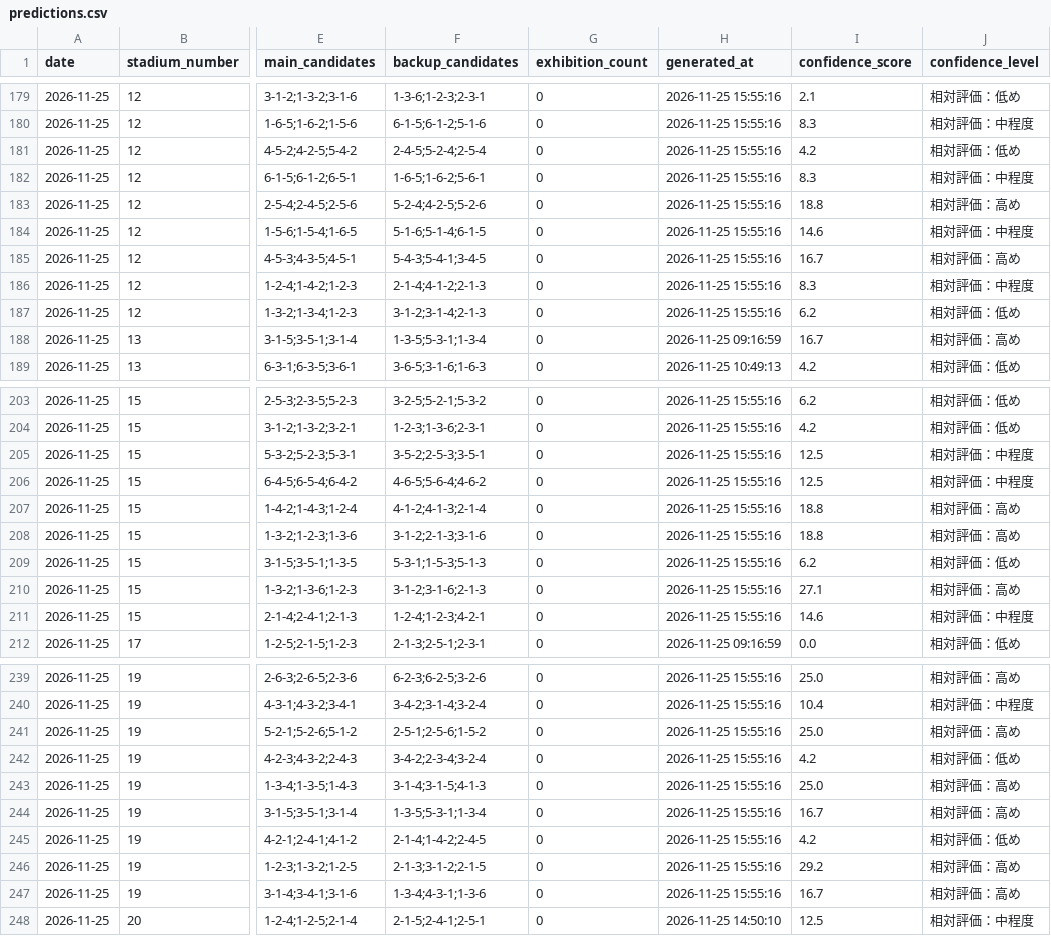
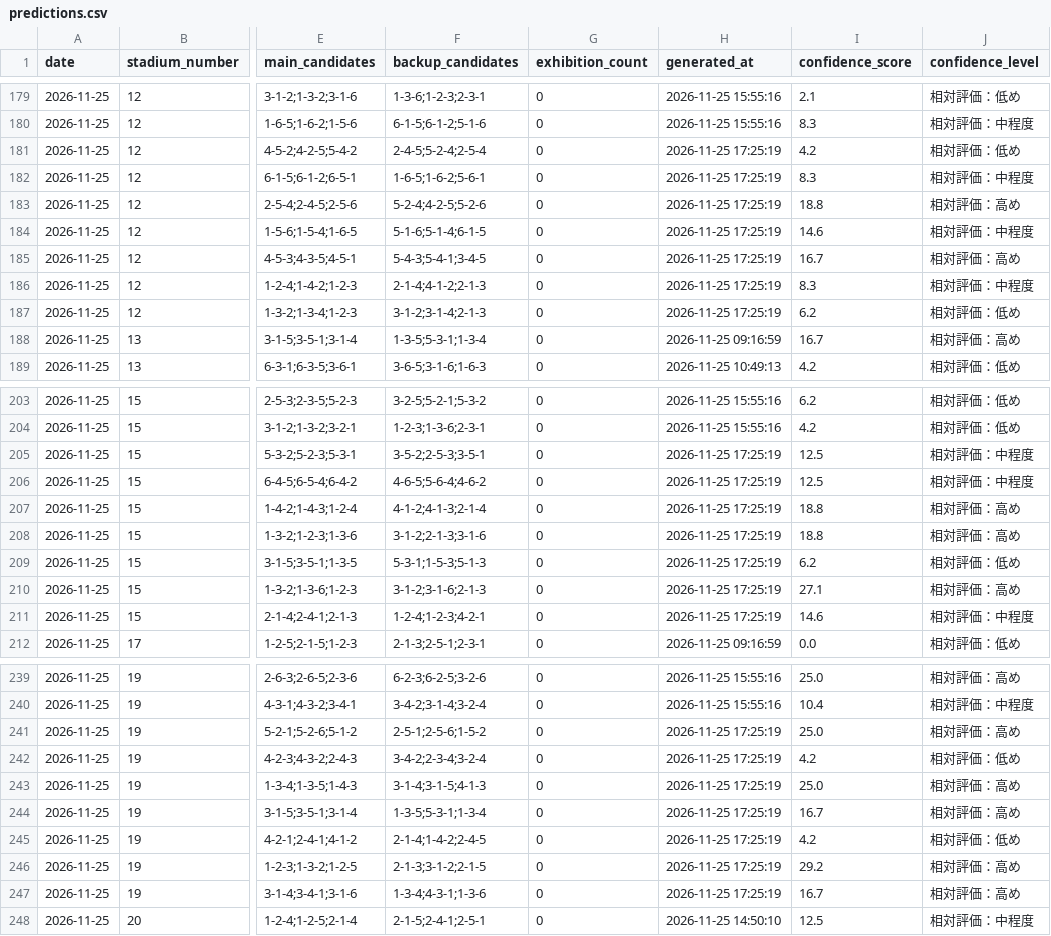
Before and after one commit to macchi1014-oss/boat-race-auto, a CSV file: data/predictions.csv, drawn as a sheet; only a part is shown, gaps mark what is left out; the diff covers the shown part only; the diff names each change by its address in the sheet, - before the commit and + after, or states it on an @@ line.

```diff
--- a/data/predictions.csv
+++ b/data/predictions.csv
-H181:H187 (generated_at): 2026-11-25 15:55:16
+H181:H187 (generated_at): 2026-11-25 17:25:19
-H205:H211 (generated_at): 2026-11-25 15:55:16
+H205:H211 (generated_at): 2026-11-25 17:25:19
-H241:H247 (generated_at): 2026-11-25 15:55:16
+H241:H247 (generated_at): 2026-11-25 17:25:19
```
Also changed, not shown: 14 edited cells elsewhere in this file, data/race_results.csv, data/statistics.csv, 3 other files.
